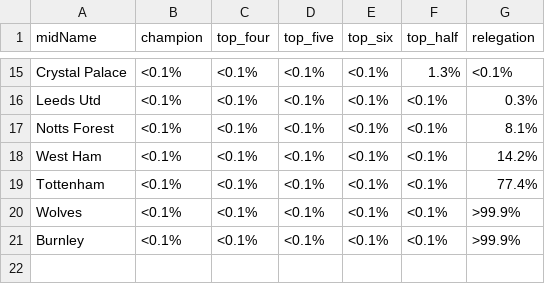
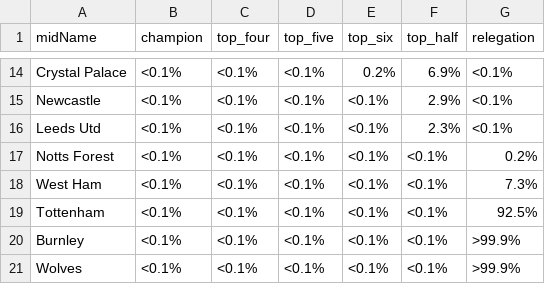
Before and after one commit to p0bs/PL-scan, a CSV file: projections19.csv, drawn as a sheet; only a part is shown, gaps mark what is left out; addresses are those after the commit; the diff covers the shown part only; the diff names each change by its address in the sheet, - before the commit and + after, or states it on an @@ line.

```diff
--- a/projections19.csv
+++ b/projections19.csv
-E14 (top_six): <0.1%
+E14 (top_six): 0.2%
-F14 (top_half): 1.3%
+F14 (top_half): 6.9%
+row 15: Newcastle | <0.1% | <0.1% | <0.1% | <0.1% | 2.9% | <0.1%
-F16 (top_half): <0.1%
+F16 (top_half): 2.3%
-G16 (relegation): 0.3%
+G16 (relegation): <0.1%
-G17 (relegation): 8.1%
+G17 (relegation): 0.2%
-G18 (relegation): 14.2%
+G18 (relegation): 7.3%
-G19 (relegation): 77.4%
+G19 (relegation): 92.5%
@@ row 21 moved to row 20: Burnley @@
```
Also changed, not shown: 4 added rows, 5 removed rows and 22 edited cells elsewhere in this file, log.csv, projections76.csv, 4 other files.
